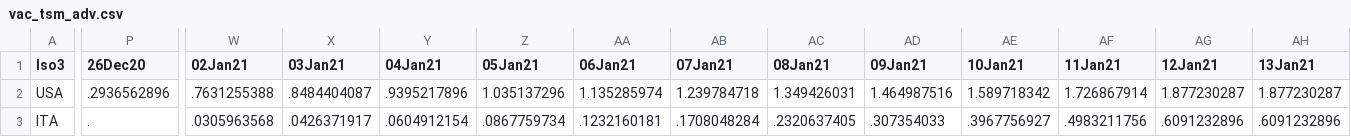
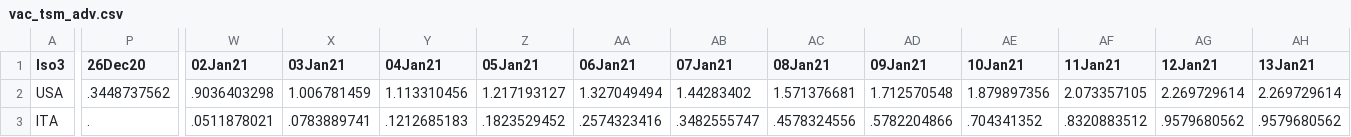
Before and after one commit to camilavalenciaro/COVID19-Flourish, a CSV file: data/vac/vac_tsm_adv.csv, drawn as a sheet; only a part is shown, gaps mark what is left out; the diff covers the shown part only; the diff names each change by its address in the sheet, - before the commit and + after, or states it on an @@ line.

```diff
--- a/data/vac/vac_tsm_adv.csv
+++ b/data/vac/vac_tsm_adv.csv
-P2 (26Dec20): .2936562896
+P2 (26Dec20): .3448737562
-W2 (02Jan21): .7631255388
+W2 (02Jan21): .9036403298
-X2 (03Jan21): .8484404087
+X2 (03Jan21): 1.006781459
-Y2 (04Jan21): .9395217896
+Y2 (04Jan21): 1.113310456
-Z2 (05Jan21): 1.035137296
+Z2 (05Jan21): 1.217193127
-AA2 (06Jan21): 1.135285974
+AA2 (06Jan21): 1.327049494
-AB2 (07Jan21): 1.239784718
+AB2 (07Jan21): 1.44283402
-AC2 (08Jan21): 1.349426031
+AC2 (08Jan21): 1.571376681
-AD2 (09Jan21): 1.464987516
+AD2 (09Jan21): 1.712570548
-AE2 (10Jan21): 1.589718342
+AE2 (10Jan21): 1.879897356
-AF2 (11Jan21): 1.726867914
+AF2 (11Jan21): 2.073357105
-AG2 (12Jan21): 1.877230287
+AG2 (12Jan21): 2.269729614
-AH2 (13Jan21): 1.877230287
+AH2 (13Jan21): 2.269729614
-W3 (02Jan21): .0305963568
+W3 (02Jan21): .0511878021
-X3 (03Jan21): .0426371917
+X3 (03Jan21): .0783889741
-Y3 (04Jan21): .0604912154
+Y3 (04Jan21): .1212685183
-Z3 (05Jan21): .0867759734
+Z3 (05Jan21): .1823529452
-AA3 (06Jan21): .1232160181
+AA3 (06Jan21): .2574323416
-AB3 (07Jan21): .1708048284
+AB3 (07Jan21): .3482555747
-AC3 (08Jan21): .2320637405
+AC3 (08Jan21): .4578324556
-AD3 (09Jan21): .307354033
+AD3 (09Jan21): .5782204866
-AE3 (10Jan21): .3967756927
+AE3 (10Jan21): .704341352
-AF3 (11Jan21): .4983211756
+AF3 (11Jan21): .8320883512
-AG3 (12Jan21): .6091232896
+AG3 (12Jan21): .9579680562
-AH3 (13Jan21): .6091232896
+AH3 (13Jan21): .9579680562
```
Also changed, not shown: 59 edited cells elsewhere in this file, data/vac/vac_ch_adv.csv, data/vac/vac_ch_all.csv, 3 other files.
